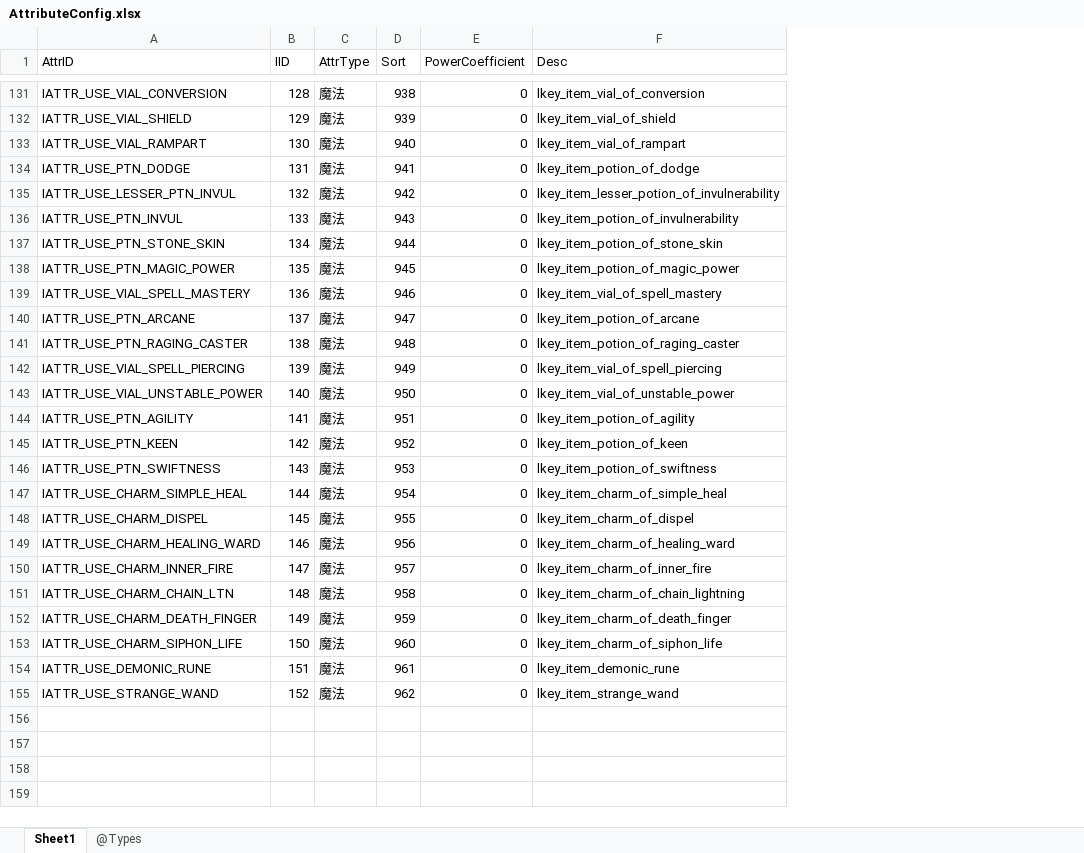
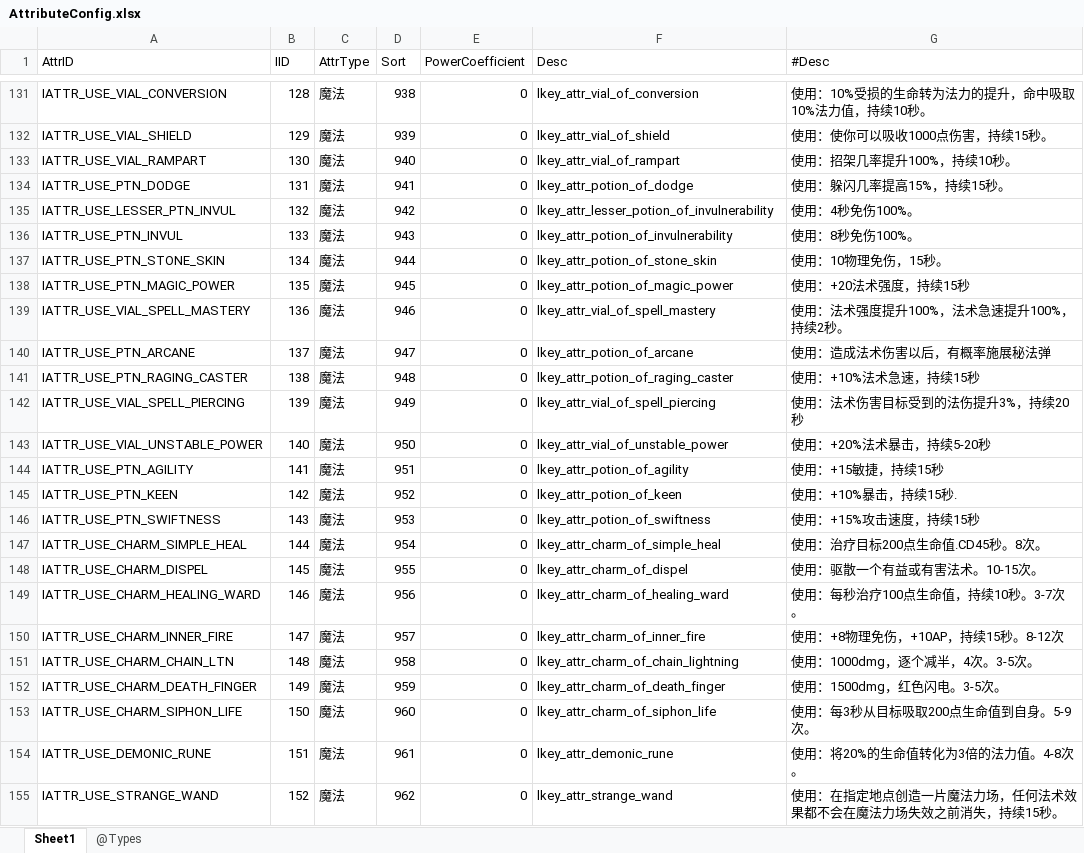
Before and after one commit to yatyricky/Zulaman-WE, an Excel workbook: assets/data/AttributeConfig.xlsx, sheet Sheet1, drawn as a sheet; only a part is shown, gaps mark what is left out; values as stored, in another font and other column widths than the file's, no borders; the diff covers the shown part only; the diff names each change by its address in the sheet, - before the commit and + after, or states it on an @@ line.

```diff
--- a/assets/data/AttributeConfig.xlsx (sheet Sheet1)
+++ b/assets/data/AttributeConfig.xlsx (sheet Sheet1)
+column G (#Desc), rows 131-155: 使用：10%受损的生命转为法力的提升，命中吸取10%法力值，持续10秒。 | 使用：使你可以吸收1000点伤害，持续15秒。 | 使用：招架几率提升100%，持续10秒。 | 使用：躲闪几率提高15%，持续15秒。 | 使用：4秒免伤100%。 | 使用：8秒免伤100%。 | 使用：10物理免伤，15秒。 | 使用：+20法术强度，持续15秒 | 使用：法术强度提升100%，法术急速提升100%，持续2秒。 | 使用：造成法术伤害以后，有概率施展秘法弹 | 使用：+10%法术急速，持续15秒 | 使用：法术伤害目标受到的法伤提升3%，持续20秒 | 使用：+20%法术暴击，持续5-20秒 | 使用：+15敏捷，持续15秒 | 使用：+10%暴击，持续15秒. | 使用：+15%攻击速度，持续15秒 | 使用：治疗目标200点生命值.CD45秒。8次。 | 使用：驱散一个有益或有害法术。10-15次。 | 使用：每秒治疗100点生命值，持续10秒。3-7次。 | 使用：+8物理免伤，+10AP，持续15秒。8-12次 | 使用：1000dmg，逐个减半，4次。3-5次。 | 使用：1500dmg，红色闪电。3-5次。 | 使用：每3秒从目标吸取200点生命值到自身。5-9次。 | 使用：将20%的生命值转化为3倍的法力值。4-8次。 | 使用：在指定地点创造一片魔法力场，任何法术效果都不会在魔法力场失效之前消失，持续15秒。
-F131 (Desc): lkey_item_vial_of_conversion
+F131 (Desc): lkey_attr_vial_of_conversion
-F132 (Desc): lkey_item_vial_of_shield
+F132 (Desc): lkey_attr_vial_of_shield
-F133 (Desc): lkey_item_vial_of_rampart
+F133 (Desc): lkey_attr_vial_of_rampart
-F134 (Desc): lkey_item_potion_of_dodge
+F134 (Desc): lkey_attr_potion_of_dodge
-F135 (Desc): lkey_item_lesser_potion_of_invulnerability
+F135 (Desc): lkey_attr_lesser_potion_of_invulnerability
-F136 (Desc): lkey_item_potion_of_invulnerability
+F136 (Desc): lkey_attr_potion_of_invulnerability
-F137 (Desc): lkey_item_potion_of_stone_skin
+F137 (Desc): lkey_attr_potion_of_stone_skin
-F138 (Desc): lkey_item_potion_of_magic_power
+F138 (Desc): lkey_attr_potion_of_magic_power
-F139 (Desc): lkey_item_vial_of_spell_mastery
+F139 (Desc): lkey_attr_vial_of_spell_mastery
-F140 (Desc): lkey_item_potion_of_arcane
+F140 (Desc): lkey_attr_potion_of_arcane
-F141 (Desc): lkey_item_potion_of_raging_caster
+F141 (Desc): lkey_attr_potion_of_raging_caster
-F142 (Desc): lkey_item_vial_of_spell_piercing
+F142 (Desc): lkey_attr_vial_of_spell_piercing
-F143 (Desc): lkey_item_vial_of_unstable_power
+F143 (Desc): lkey_attr_vial_of_unstable_power
-F144 (Desc): lkey_item_potion_of_agility
+F144 (Desc): lkey_attr_potion_of_agility
-F145 (Desc): lkey_item_potion_of_keen
+F145 (Desc): lkey_attr_potion_of_keen
-F146 (Desc): lkey_item_potion_of_swiftness
+F146 (Desc): lkey_attr_potion_of_swiftness
-F147 (Desc): lkey_item_charm_of_simple_heal
+F147 (Desc): lkey_attr_charm_of_simple_heal
-F148 (Desc): lkey_item_charm_of_dispel
+F148 (Desc): lkey_attr_charm_of_dispel
-F149 (Desc): lkey_item_charm_of_healing_ward
+F149 (Desc): lkey_attr_charm_of_healing_ward
-F150 (Desc): lkey_item_charm_of_inner_fire
+F150 (Desc): lkey_attr_charm_of_inner_fire
-F151 (Desc): lkey_item_charm_of_chain_lightning
+F151 (Desc): lkey_attr_charm_of_chain_lightning
-F152 (Desc): lkey_item_charm_of_death_finger
+F152 (Desc): lkey_attr_charm_of_death_finger
-F153 (Desc): lkey_item_charm_of_siphon_life
+F153 (Desc): lkey_attr_charm_of_siphon_life
-F154 (Desc): lkey_item_demonic_rune
+F154 (Desc): lkey_attr_demonic_rune
-F155 (Desc): lkey_item_strange_wand
+F155 (Desc): lkey_attr_strange_wand
```
Also changed, not shown: 27 edited cells elsewhere in this sheet, assets/data/archive/Items.xlsx, 2 other files.
